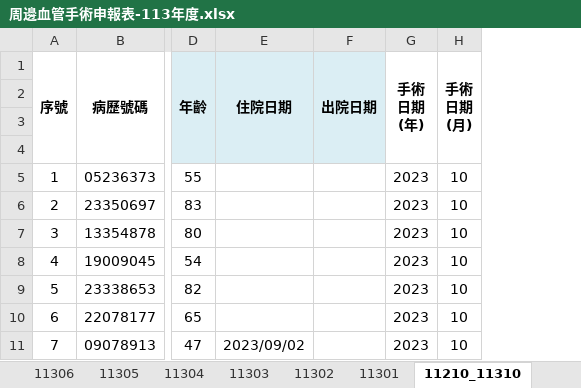
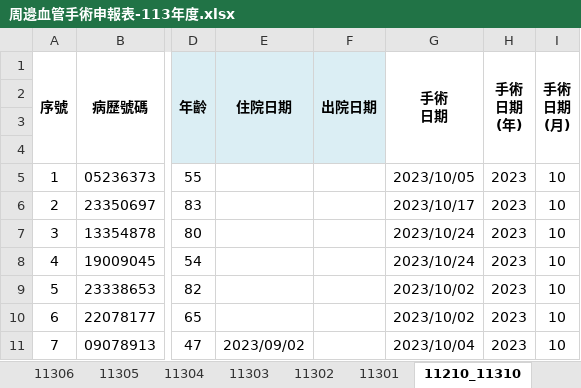
Before and after one commit to aaronwu901225main/SKH_Cooperation_project, an Excel workbook: 新資料/113與112周邊血管整理後資料與程式/周邊血管手術申報表-113年度.xlsx, sheet 11210_11310, drawn as a sheet; only a part is shown, gaps mark what is left out; values as stored, in another font and other column widths than the file's, no borders; ↵ is a line break in a cell; the diff names each change by its address in the sheet, - before the commit and + after, or states it on an @@ line.

```diff
--- a/新資料/113與112周邊血管整理後資料與程式/周邊血管手術申報表-113年度.xlsx (sheet 11210_11310)
+++ b/新資料/113與112周邊血管整理後資料與程式/周邊血管手術申報表-113年度.xlsx (sheet 11210_11310)
+column G, rows 1-11: 手術 ↵ 日期 |  |  |  | 2023/10/05 | 2023/10/17 | 2023/10/24 | 2023/10/24 | 2023/10/02 | 2023/10/02 | 2023/10/04
```
Also changed, not shown: 新資料/202310_202409 血透血管通路流量檢測報告.xlsx.
